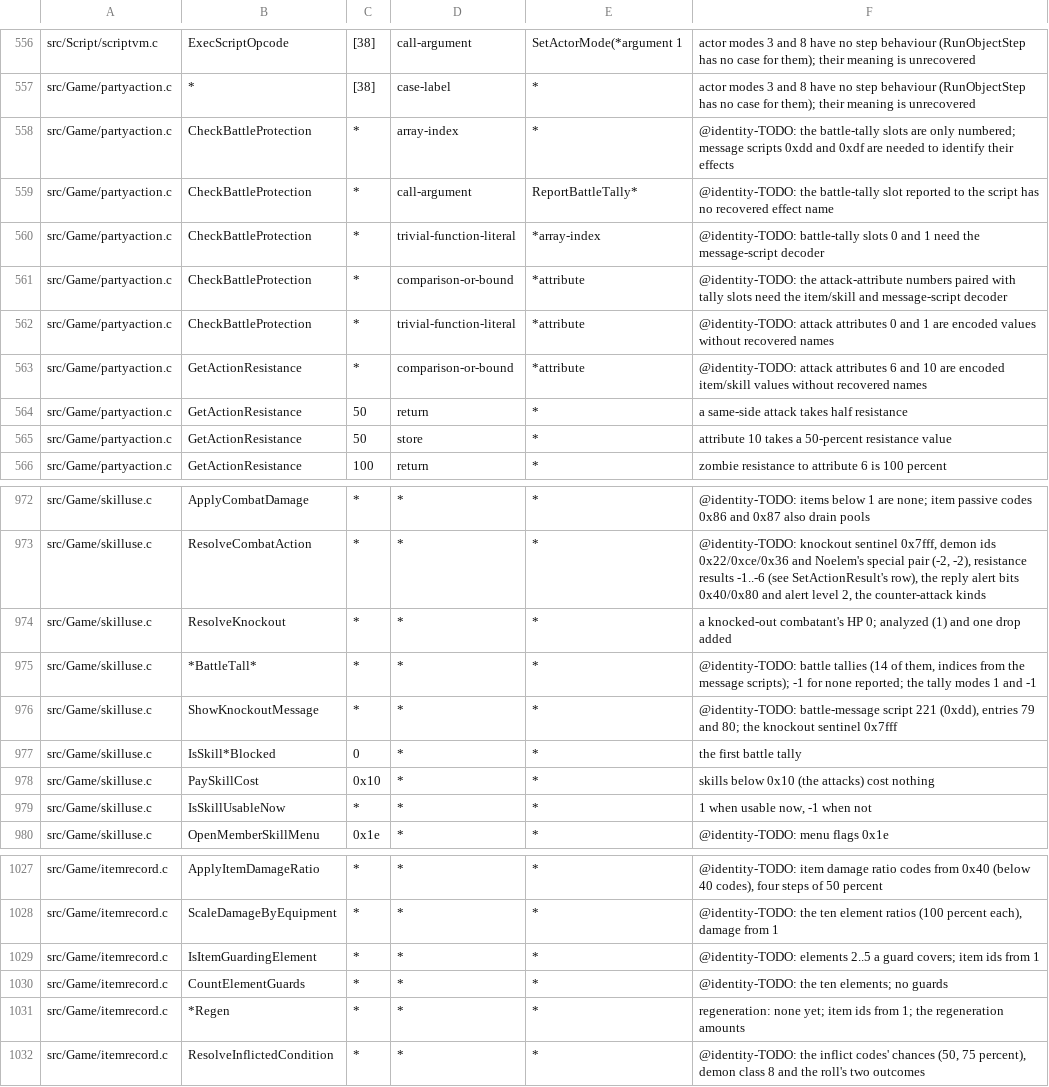
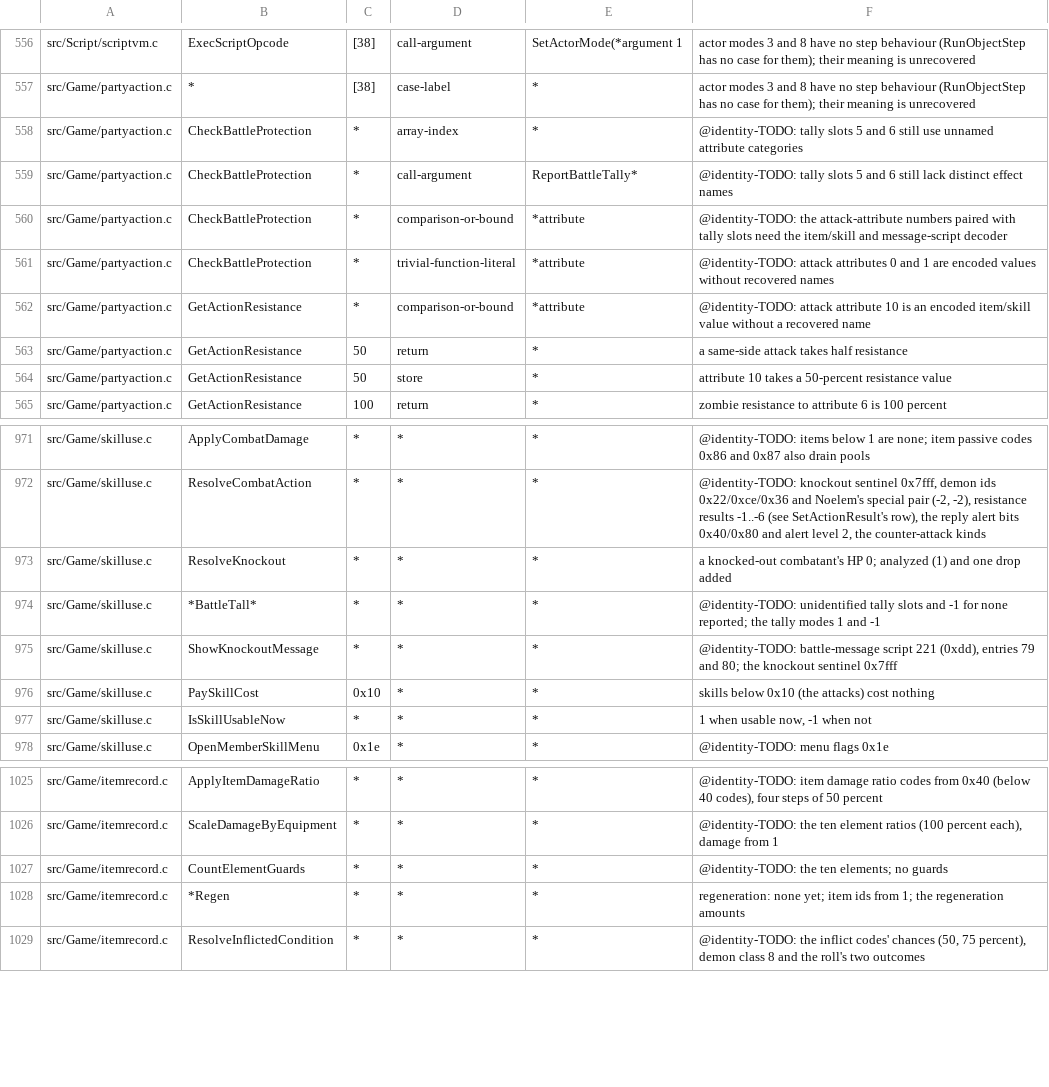
Before and after one commit to sushi-shi/giten-decomp, a TSV file: config/constants.tsv, drawn as a sheet; only a part is shown, gaps mark what is left out.

Commit message:
match: recover attack attributes and battle tallies

```diff
--- a/config/constants.tsv
+++ b/config/constants.tsv
@@ -557,8 +557,7 @@ src/Script/scriptvm.c	ExecScriptOpcode	[38]	call-argument	SetActorMode(*argument
 src/Game/partyaction.c	*	[38]	case-label	*	actor modes 3 and 8 have no step behaviour (RunObjectStep has no case for them); their meaning is unrecovered
-src/Game/partyaction.c	CheckBattleProtection	*	array-index	*	@identity-TODO: the battle-tally slots are only numbered; message scripts 0xdd and 0xdf are needed to identify their effects
-src/Game/partyaction.c	CheckBattleProtection	*	call-argument	ReportBattleTally*	@identity-TODO: the battle-tally slot reported to the script has no recovered effect name
-src/Game/partyaction.c	CheckBattleProtection	*	trivial-function-literal	*array-index	@identity-TODO: battle-tally slots 0 and 1 need the message-script decoder
+src/Game/partyaction.c	CheckBattleProtection	*	array-index	*	@identity-TODO: tally slots 5 and 6 still use unnamed attribute categories
+src/Game/partyaction.c	CheckBattleProtection	*	call-argument	ReportBattleTally*	@identity-TODO: tally slots 5 and 6 still lack distinct effect names
 src/Game/partyaction.c	CheckBattleProtection	*	comparison-or-bound	*attribute	@identity-TODO: the attack-attribute numbers paired with tally slots need the item/skill and message-script decoder
 src/Game/partyaction.c	CheckBattleProtection	*	trivial-function-literal	*attribute	@identity-TODO: attack attributes 0 and 1 are encoded values without recovered names
-src/Game/partyaction.c	GetActionResistance	*	comparison-or-bound	*attribute	@identity-TODO: attack attributes 6 and 10 are encoded item/skill values without recovered names
+src/Game/partyaction.c	GetActionResistance	*	comparison-or-bound	*attribute	@identity-TODO: attack attribute 10 is an encoded item/skill value without a recovered name
 src/Game/partyaction.c	GetActionResistance	50	return	*	a same-side attack takes half resistance
@@ -974,5 +973,4 @@ src/Game/skilluse.c	ResolveCombatAction	*	*	*	@identity-TODO: knockout sentinel
 src/Game/skilluse.c	ResolveKnockout	*	*	*	a knocked-out combatant's HP 0; analyzed (1) and one drop added
-src/Game/skilluse.c	*BattleTall*	*	*	*	@identity-TODO: battle tallies (14 of them, indices from the message scripts); -1 for none reported; the tally modes 1 and -1
+src/Game/skilluse.c	*BattleTall*	*	*	*	@identity-TODO: unidentified tally slots and -1 for none reported; the tally modes 1 and -1
 src/Game/skilluse.c	ShowKnockoutMessage	*	*	*	@identity-TODO: battle-message script 221 (0xdd), entries 79 and 80; the knockout sentinel 0x7fff
-src/Game/skilluse.c	IsSkill*Blocked	0	*	*	the first battle tally
 src/Game/skilluse.c	PaySkillCost	0x10	*	*	skills below 0x10 (the attacks) cost nothing
@@ -1028,3 +1026,2 @@ src/Game/itemrecord.c	ApplyItemDamageRatio	*	*	*	@identity-TODO: item damage rat
 src/Game/itemrecord.c	ScaleDamageByEquipment	*	*	*	@identity-TODO: the ten element ratios (100 percent each), damage from 1
-src/Game/itemrecord.c	IsItemGuardingElement	*	*	*	@identity-TODO: elements 2..5 a guard covers; item ids from 1
 src/Game/itemrecord.c	CountElementGuards	*	*	*	@identity-TODO: the ten elements; no guards
```
Also changed, not shown: 8 other files.
